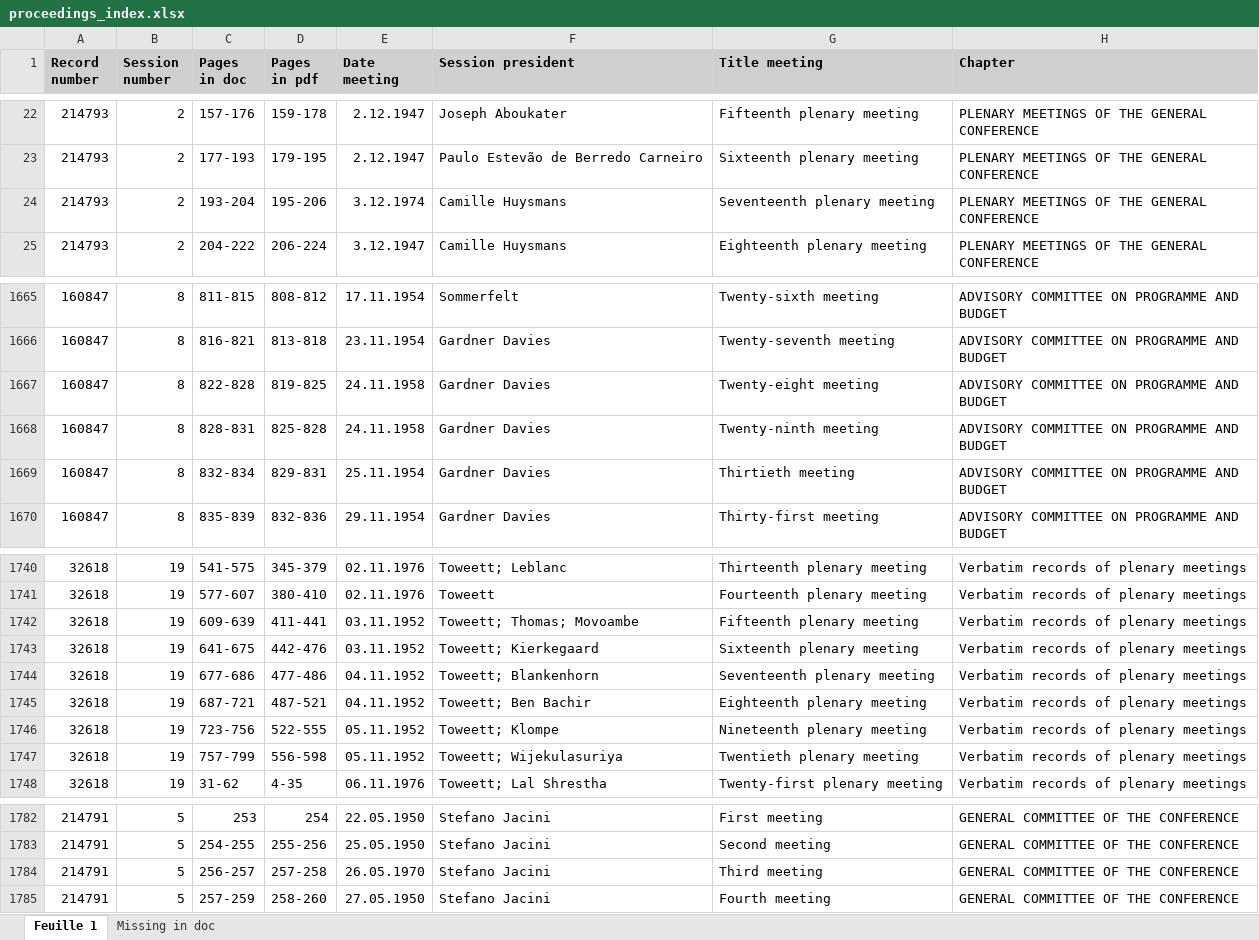
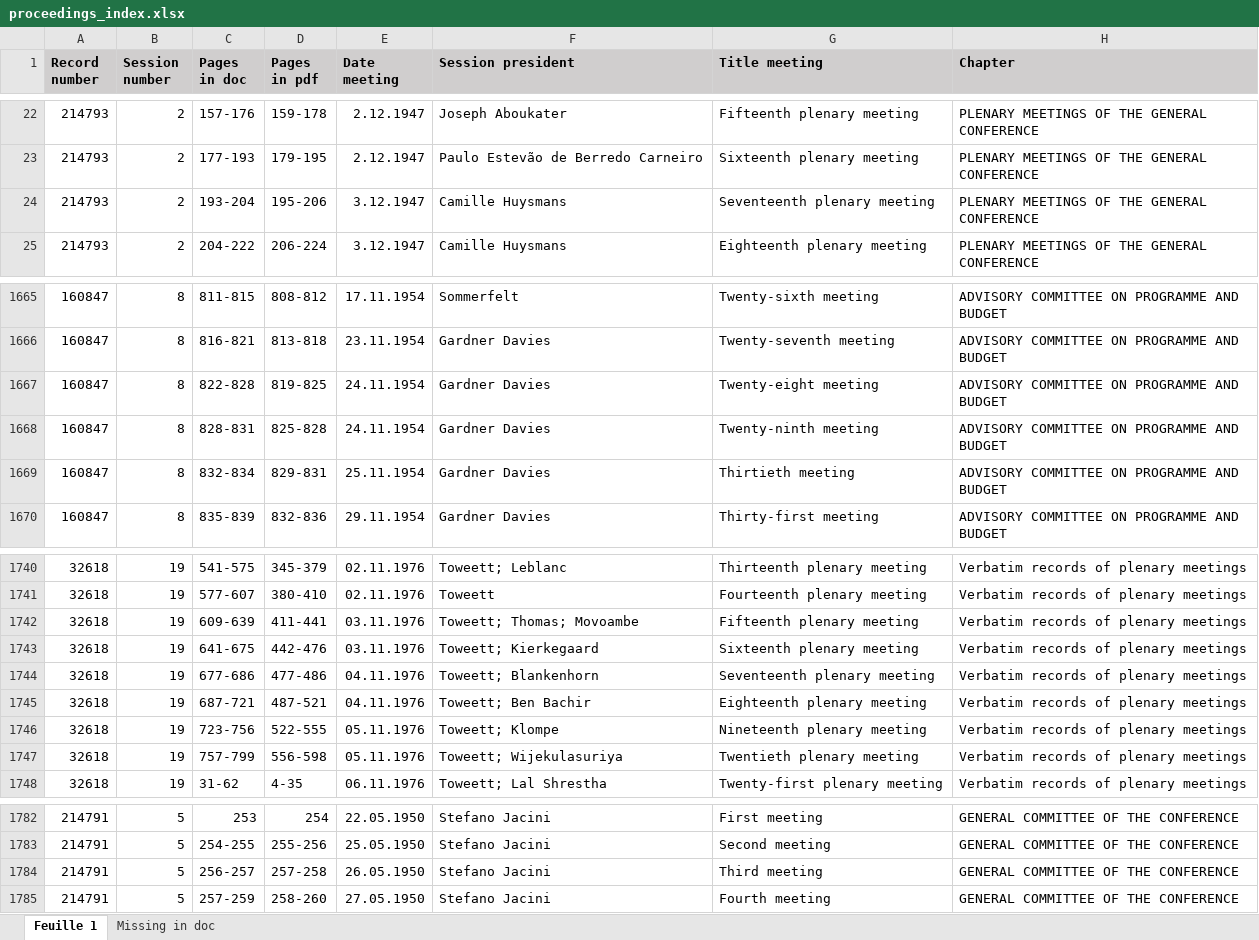
Before and after one commit to inidun/proceedings_curation, an Excel workbook: data/source/proceedings_index.xlsx, sheet Feuille 1, drawn as a sheet; only a part is shown, gaps mark what is left out; values as stored, in another font and other column widths than the file's, no borders; the diff names each change by its address in the sheet, - before the commit and + after, or states it on an @@ line.

Commit message:
Updated proceedings_index. Ref #9.

```diff
--- a/data/source/proceedings_index.xlsx (sheet Feuille 1)
+++ b/data/source/proceedings_index.xlsx (sheet Feuille 1)
-E24 (Date meeting): 3.12.1974
+E24 (Date meeting): 3.12.1947
-E1667:E1668 (Date meeting): 24.11.1958
+E1667:E1668 (Date meeting): 24.11.1954
-E1742:E1743 (Date meeting): 03.11.1952
+E1742:E1743 (Date meeting): 03.11.1976
-E1744:E1745 (Date meeting): 04.11.1952
+E1744:E1745 (Date meeting): 04.11.1976
-E1746:E1747 (Date meeting): 05.11.1952
+E1746:E1747 (Date meeting): 05.11.1976
-E1784 (Date meeting): 26.05.1970
+E1784 (Date meeting): 26.05.1950
```
